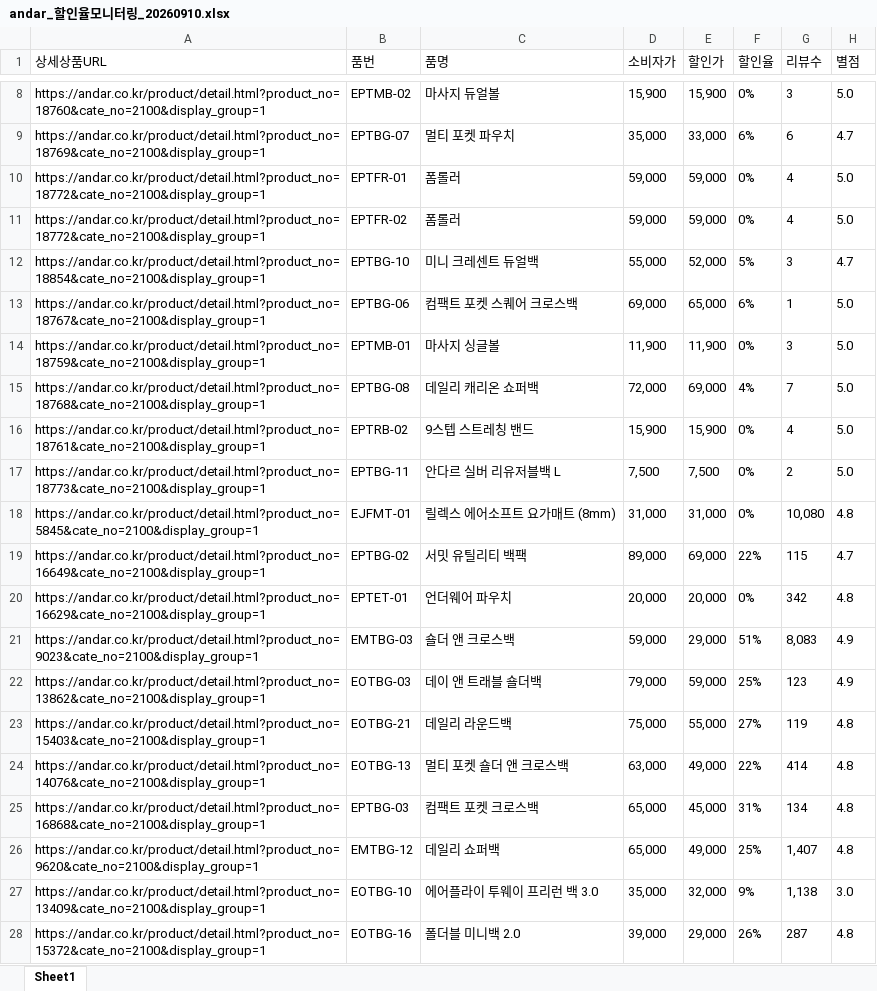
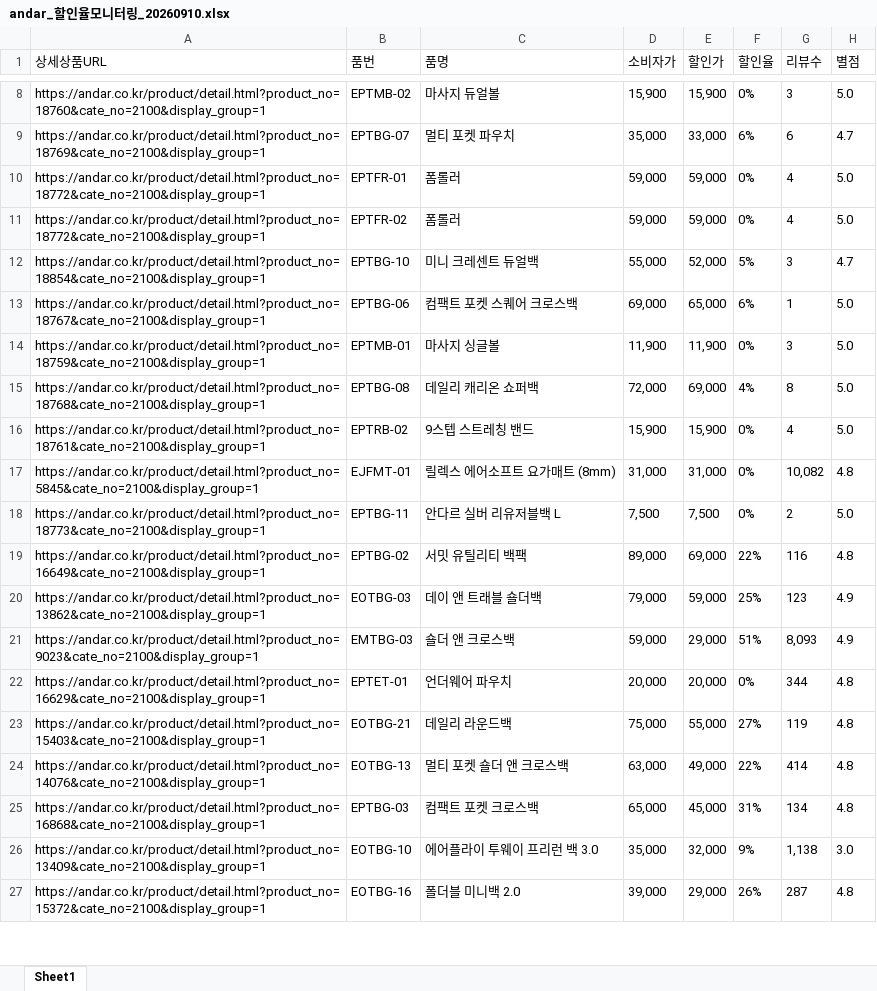
Before and after one commit to yupee-pretty/andar-scrape, an Excel workbook: results/andar_할인율모니터링_20260910.xlsx, sheet Sheet1, drawn as a sheet; only a part is shown, gaps mark what is left out; values as stored, in another font and other column widths than the file's, no borders; removed rows and columns are numbered as before the commit, all else as after; the diff covers the shown part only; the diff names each change by its address in the sheet, - before the commit and + after, or states it on an @@ line.

```diff
--- a/results/andar_할인율모니터링_20260910.xlsx (sheet Sheet1)
+++ b/results/andar_할인율모니터링_20260910.xlsx (sheet Sheet1)
-G15 (리뷰수): 7
+G15 (리뷰수): 8
+row 17: https://andar.co.kr/product/detail.html?product_no=5845&cate_no=2100&display_group=1 | EJFMT-01 | 릴렉스 에어소프트 요가매트 (8mm) | 31,000 | 31,000 | 0% | 10,082 | 4.8
-row 18: https://andar.co.kr/product/detail.html?product_no=5845&cate_no=2100&display_group=1 | EJFMT-01 | 릴렉스 에어소프트 요가매트 (8mm) | 31,000 | 31,000 | 0% | 10,080 | 4.8
-G19 (리뷰수): 115
+G19 (리뷰수): 116
-H19 (별점): 4.7
+H19 (별점): 4.8
-row 20: https://andar.co.kr/product/detail.html?product_no=16629&cate_no=2100&display_group=1 | EPTET-01 | 언더웨어 파우치 | 20,000 | 20,000 | 0% | 342 | 4.8
-row 21: https://andar.co.kr/product/detail.html?product_no=9023&cate_no=2100&display_group=1 | EMTBG-03 | 숄더 앤 크로스백 | 59,000 | 29,000 | 51% | 8,083 | 4.9
+row 21: https://andar.co.kr/product/detail.html?product_no=9023&cate_no=2100&display_group=1 | EMTBG-03 | 숄더 앤 크로스백 | 59,000 | 29,000 | 51% | 8,093 | 4.9
+row 22: https://andar.co.kr/product/detail.html?product_no=16629&cate_no=2100&display_group=1 | EPTET-01 | 언더웨어 파우치 | 20,000 | 20,000 | 0% | 344 | 4.8
@@ row 26 moved to row 28: https://andar.co.kr/product/detail.html?… @@
```
Also changed, not shown: 8 added rows, 10 removed rows, 24 moved rows and 26 edited cells elsewhere in this sheet.
